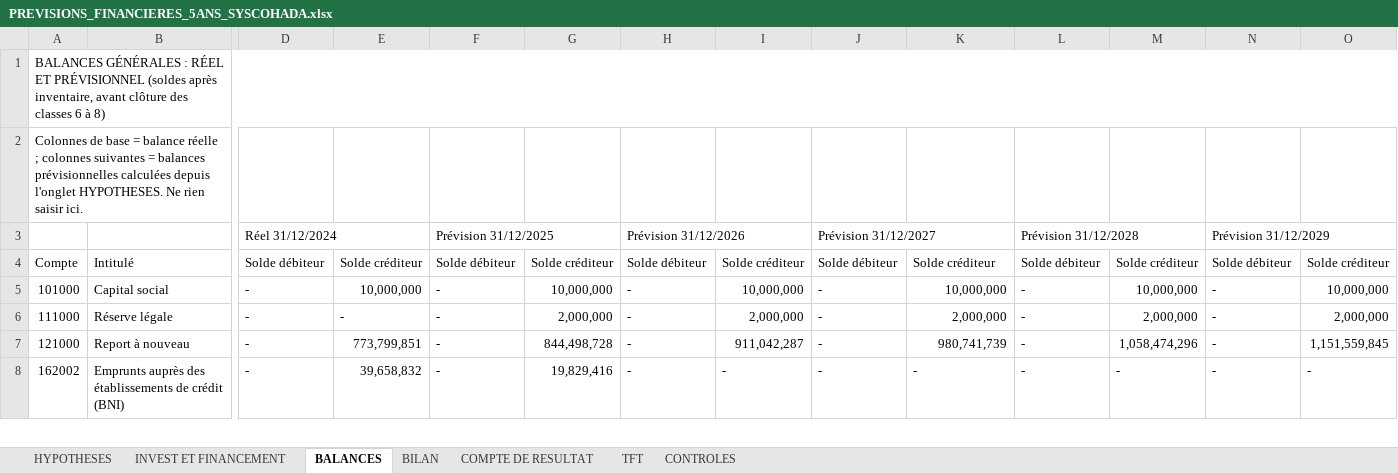
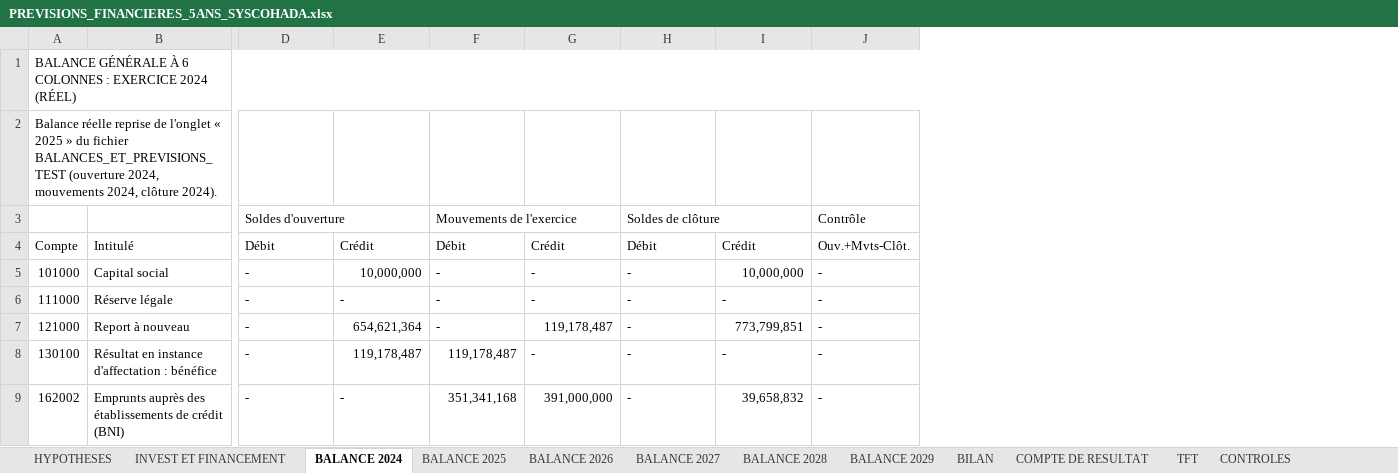
Before and after one commit to kouamesylvio-commits/Sylvio-KOUAME, an Excel workbook: previsions/PREVISIONS_FINANCIERES_5ANS_SYSCOHADA.xlsx, sheet BALANCE 2024, drawn as a sheet; only a part is shown, gaps mark what is left out; values as stored, in another font and other column widths than the file's, no cell formats; removed rows and columns are numbered as before the commit, all else as after; rows hold the shown columns only; the diff covers the shown part only; the diff names each change by its address in the sheet, - before the commit and + after, or states it on an @@ line.

```diff
--- a/previsions/PREVISIONS_FINANCIERES_5ANS_SYSCOHADA.xlsx (sheet BALANCE 2024)
+++ b/previsions/PREVISIONS_FINANCIERES_5ANS_SYSCOHADA.xlsx (sheet BALANCE 2024)
-sheet tab: BALANCES
+sheet tab: BALANCE 2024
+sheet tab: BALANCE 2025
+sheet tab: BALANCE 2026
+sheet tab: BALANCE 2027
+sheet tab: BALANCE 2028
+sheet tab: BALANCE 2029
-column J, rows 4-8: Solde débiteur | - | - | - | -
-column L, rows 4-8: Solde débiteur | - | - | - | -
-column M, rows 4-8: Solde créditeur | 10,000,000 | 2,000,000 | 1,058,474,296 | -
-column N, rows 4-8: Solde débiteur | - | - | - | -
-column O, rows 4-8: Solde créditeur | 10,000,000 | 2,000,000 | 1,151,559,845 | -
-A1: BALANCES GÉNÉRALES : RÉEL ET PRÉVISIONNEL (soldes après inventaire, avant clôture des classes 6 à 8)
+A1: BALANCE GÉNÉRALE À 6 COLONNES : EXERCICE 2024 (RÉEL)
-A2: Colonnes de base = balance réelle ; colonnes suivantes = balances prévisionnelles calculées depuis l'onglet HYPOTHESES. Ne rien saisir ici.
+A2: Balance réelle reprise de l'onglet « 2025 » du fichier BALANCES_ET_PREVISIONS_TEST (ouverture 2024, mouvements 2024, clôture 2024).
-row 3:  |  | Réel 31/12/2024 |  | Prévision 31/12/2025 |  | Prévision 31/12/2026 |  | Prévision 31/12/2027 |  | Prévision 31/12/2028 |  | Prévision 31/12/2029
+row 3:  |  | Soldes d'ouverture |  | Mouvements de l'exercice |  | Soldes de clôture |  | Contrôle
-D4: Solde débiteur
+D4: Débit
-E4: Solde créditeur
+E4: Crédit
-F4: Solde débiteur
+F4: Débit
-G4: Solde créditeur
+G4: Crédit
-H4: Solde débiteur
+H4: Débit
-I4: Solde créditeur
+I4: Crédit
-J4: Solde créditeur
+J4: Ouv.+Mvts-Clôt.
-G5: 10,000,000
+G5: -
-J5: 10,000,000
+J5: -
-G6: 2,000,000
+G6: -
-I6: 2,000,000
+I6: -
-J6: 2,000,000
+J6: -
-E7: 773,799,851
+E7: 654,621,364
-G7: 844,498,728
+G7: 119,178,487
-I7: 911,042,287
+I7: 773,799,851
-J7: 980,741,739
+J7: -
+row 8: 130100 | Résultat en instance d'affectation : bénéfice | - | 119,178,487 | 119,178,487 | - | - | - | -
-E9: 39,658,832
+E9: -
-F9: -
+F9: 351,341,168
-G9: 19,829,416
+G9: 391,000,000
-I9: -
+I9: 39,658,832
```
Also changed, not shown: 3 added rows, 3 removed rows and 265 edited cells elsewhere in this sheet, sheet CONTROLES, sheet INVEST ET FINANCEMENT, sheet HYPOTHESES, sheet BILAN, sheet COMPTE DE RESULTAT, sheet TFT, cell formats, formulas that keep their value.
